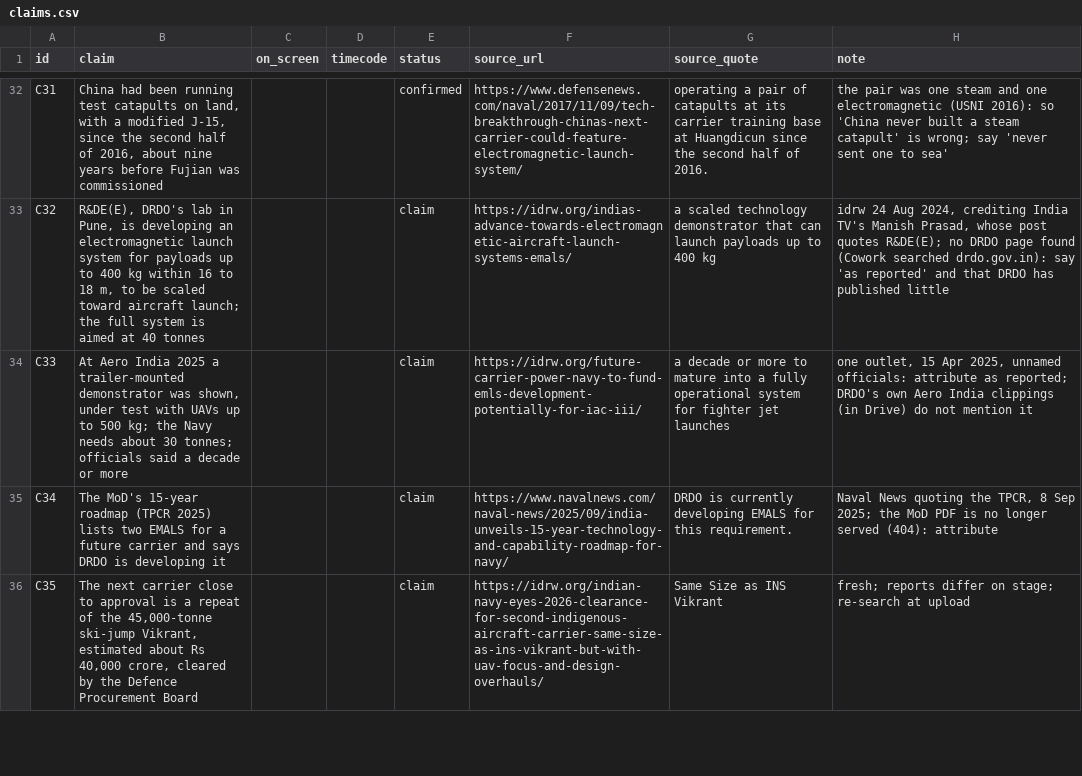
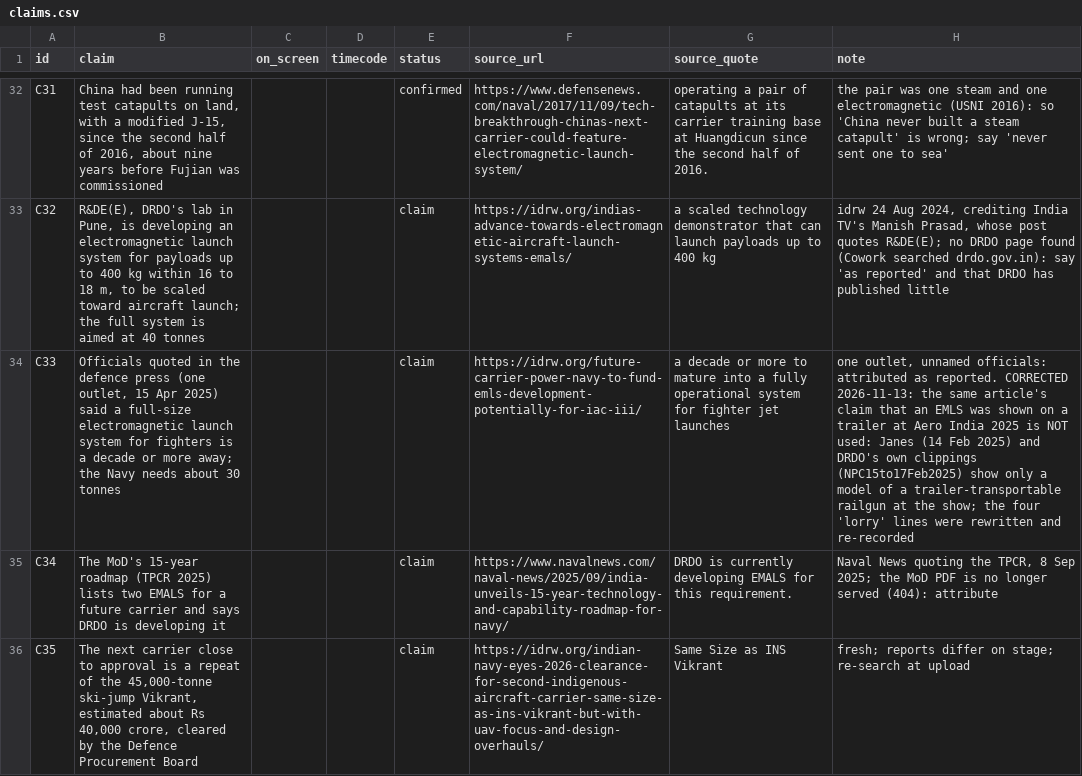
Before and after one commit to mkmk749278/Creator, a CSV file: projects/carrier-catapult/claims.csv, drawn as a sheet; only a part is shown, gaps mark what is left out; the diff names each change by its address in the sheet, - before the commit and + after, or states it on an @@ line.

```diff
--- a/projects/carrier-catapult/claims.csv
+++ b/projects/carrier-catapult/claims.csv
-B34 (claim): At Aero India 2025 a trailer-mounted demonstrator was shown, under test with UAVs up to 500 kg; the Navy needs about 30 tonnes; officials said a decade or more
+B34 (claim): Officials quoted in the defence press (one outlet, 15 Apr 2025) said a full-size electromagnetic launch system for fighters is a decade or more away; the Navy needs about 30 tonnes
-H34 (note): one outlet, 15 Apr 2025, unnamed officials: attribute as reported; DRDO's own Aero India clippings (in Drive) do not mention it
+H34 (note): one outlet, unnamed officials: attributed as reported. CORRECTED 2026-11-13: the same article's claim that an EMLS was shown on a trailer at Aero India 2025 is NOT used: Janes (14 Feb 2025) and DRDO's own clippings (NPC15to17Feb2025) show only a model of a trailer-transportable railgun at the show; the four 'lorry' lines were rewritten and re-recorded
```
Also changed, not shown: projects/carrier-catapult/align/script.tsv, projects/carrier-catapult/align/slots.csv, 14 other files.
